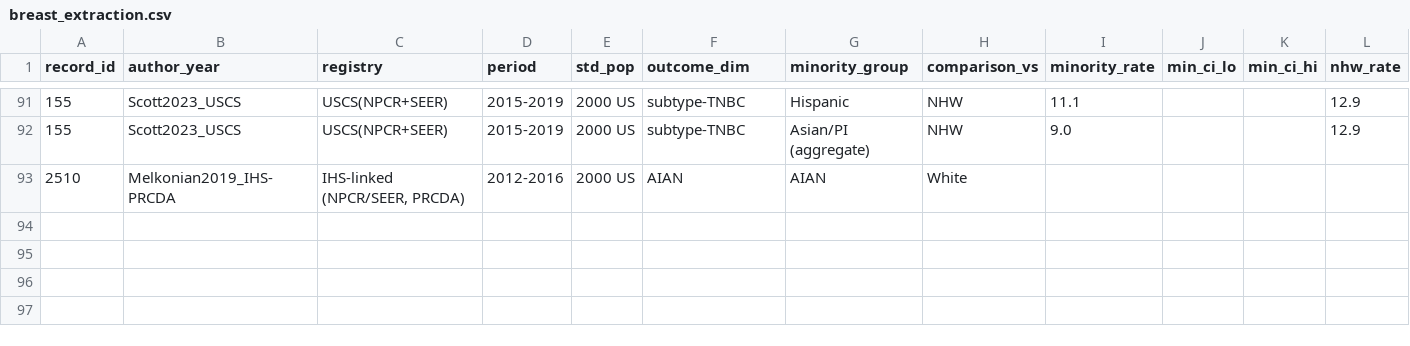
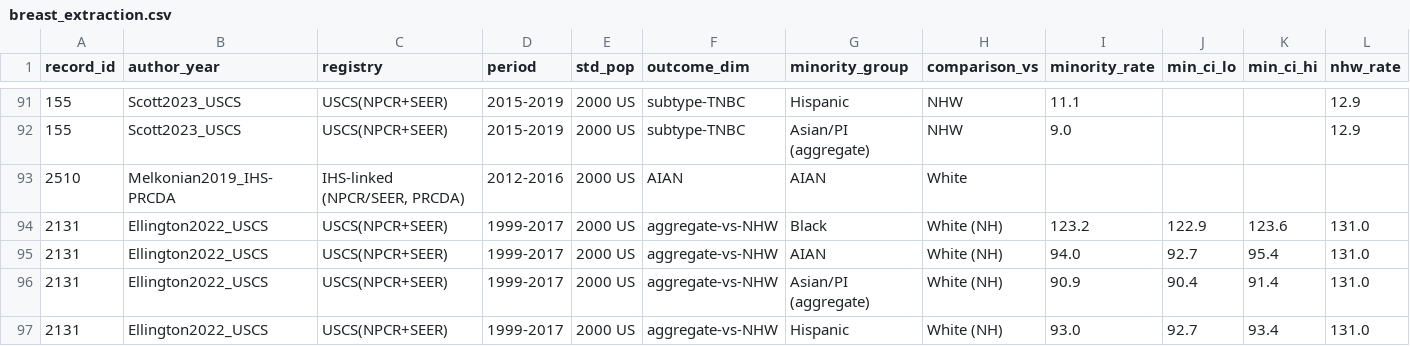
Before and after one commit to p16791918-lab/Meta, a CSV file: meta_agents/search_v2/breast_extraction.csv, drawn as a sheet; only a part is shown, gaps mark what is left out; rows hold the shown columns only; the diff names each change by its address in the sheet, - before the commit and + after, or states it on an @@ line.

```diff
--- a/meta_agents/search_v2/breast_extraction.csv
+++ b/meta_agents/search_v2/breast_extraction.csv
+row 94: 2131 | Ellington2022_USCS | USCS(NPCR+SEER) | 1999-2017 | 2000 US | aggregate-vs-NHW | Black | White (NH) | 123.2 | 122.9 | 123.6 | 131.0
+row 95: 2131 | Ellington2022_USCS | USCS(NPCR+SEER) | 1999-2017 | 2000 US | aggregate-vs-NHW | AIAN | White (NH) | 94.0 | 92.7 | 95.4 | 131.0
+row 96: 2131 | Ellington2022_USCS | USCS(NPCR+SEER) | 1999-2017 | 2000 US | aggregate-vs-NHW | Asian/PI (aggregate) | White (NH) | 90.9 | 90.4 | 91.4 | 131.0
+row 97: 2131 | Ellington2022_USCS | USCS(NPCR+SEER) | 1999-2017 | 2000 US | aggregate-vs-NHW | Hispanic | White (NH) | 93.0 | 92.7 | 93.4 | 131.0
```
